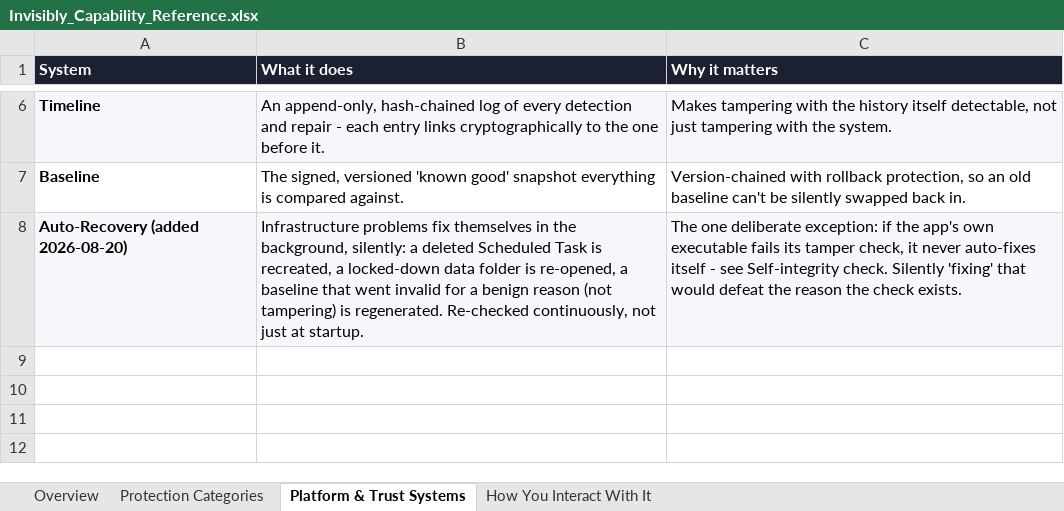
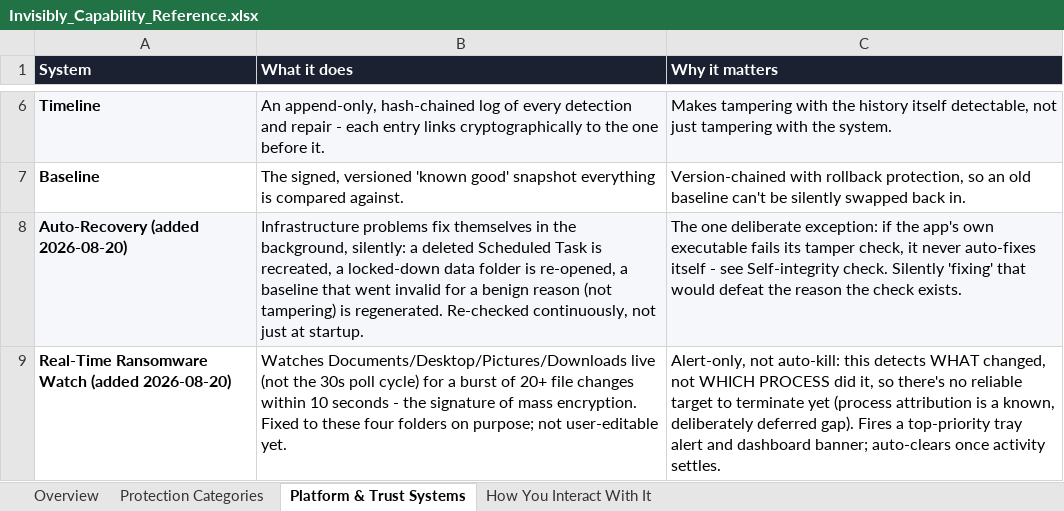
Before and after one commit to n33r4j1910/invisibly, an Excel workbook: Invisibly_Capability_Reference.xlsx, sheet Platform & Trust Systems, drawn as a sheet; only a part is shown, gaps mark what is left out; values as stored, in another font and other column widths than the file's, no borders; the diff names each change by its address in the sheet, - before the commit and + after, or states it on an @@ line.

```diff
--- a/Invisibly_Capability_Reference.xlsx (sheet Platform & Trust Systems)
+++ b/Invisibly_Capability_Reference.xlsx (sheet Platform & Trust Systems)
+row 9: Real-Time Ransomware Watch (added 2026-08-20) | Watches Documents/Desktop/Pictures/Downloads live (not the 30s poll cycle) for a burst of 20+ file changes within 10 seconds - the signature of mass encryption. Fixed to these four folders on purpose; not user-editable yet. | Alert-only, not auto-kill: this detects WHAT changed, not WHICH PROCESS did it, so there's no reliable target to terminate yet (process attribution is a known, deliberately deferred gap). Fires a top-priority tray alert and dashboard banner; auto-clears once activity settles.
```
Also changed, not shown: 28 other files.
